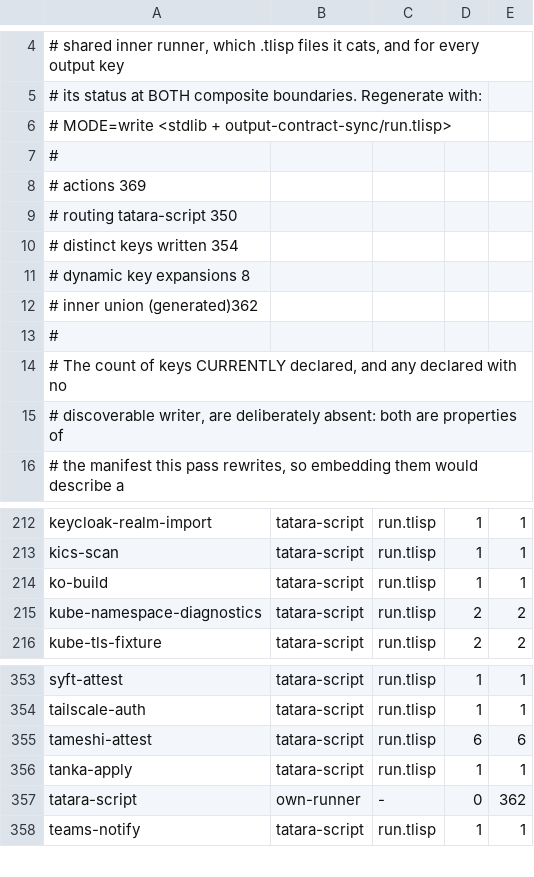
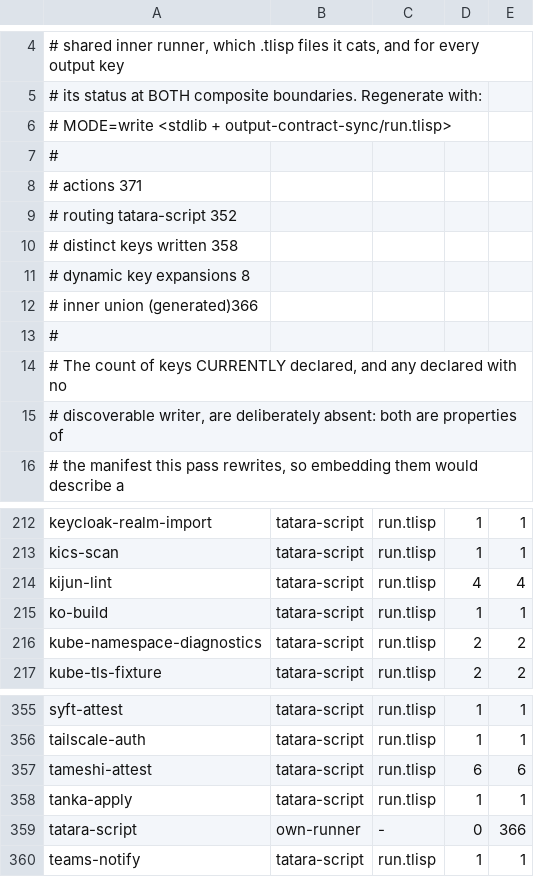
Before and after one commit to pleme-io/actions, a TSV file: output-contract-catalog.tsv, drawn as a sheet; only a part is shown, gaps mark what is left out; the diff covers the shown part only.

Commit message:
nix fleet CI suite: nix-flake-update verifies then pushes or PRs; nix-node-matrix; kijun-lint; nix-setup on a self-hosted Nix
The actions half of one reusable nix-fleet flow (substrate), so a private
fleet repo stops hand-writing nix CI.

nix-flake-update, rewritten. It had no callers and three defects: an
unpinned installer (@main), `secrets.BOT_PAT` read inside a composite action
(composite actions cannot see secrets, so the checkout always fell back to
github.token and private inputs could not resolve), and only a PR mode,
while pleme-io repos go straight to main. Now: nix-setup (pinned installer,
access-tokens), an explicit github-token input, mode push | pr | none
(empty derives it from the old open-pr switch, so a caller written before
keeps its behaviour), and a verify list built against the new lock before
anything is published. A failed verify publishes nothing and fails; a
rejected push reports push-rejected rather than forcing. Every path emits
all seven outputs. Tests: run.test.tlisp, 6 cases, green on v0.2.5 and
v0.3.58.

nix-node-matrix (new): node names (words, JSON, or `auto` per system) to a
matrix of system toplevel refs, so a fleet repo builds each machine as its
own job. 2 test cases.

kijun-lint (new): runs kijun (the blue Nix linter, being built in
pleme-io/blue) with `nix run REF -- ARGS`, command shape an input. The ref
is probed first: a flake or attribute that does not exist yet is a notice
and ran=false, never a failure; any other eval error fails. Measured today
against github:pleme-io/blue#kijun: skips with "does not provide
attribute". 4 test cases.

nix-setup: on a self-hosted runner whose Nix was already installed (a NixOS
runner such as plo), the DeterminateSystems installer finds `nix --version`
working and skips, and with it the extra-conf, so sandbox=relaxed and
access-tokens never reached nix and private inputs would 404. The same
lines are now exported as NIX_CONFIG on self-hosted runners only; hosted
runners are unchanged.

runner-policy: optional runner-labels input. A reusable whose runs-on is an
input is invisible to the file scan; a private caller passing a metered
label now fails the policy job instead of billing.

tatara-script outputs and output-contract-catalog.tsv regenerated with
output-contract-sync (write mode) for the new keys.

```diff
--- a/output-contract-catalog.tsv
+++ b/output-contract-catalog.tsv
@@ -7,7 +7,7 @@
 #
-# actions                369
-# routing tatara-script  350
-# distinct keys written  354
+# actions                371
+# routing tatara-script  352
+# distinct keys written  358
 # dynamic key expansions 8
-# inner union (generated)362
+# inner union (generated)366
 #
@@ -213,2 +213,3 @@ keycloak-realm-import	tatara-script	run.tlisp	1	1
 kics-scan	tatara-script	run.tlisp	1	1
+kijun-lint	tatara-script	run.tlisp	4	4
 ko-build	tatara-script	run.tlisp	1	1
@@ -356,3 +358,3 @@ tameshi-attest	tatara-script	run.tlisp	6	6
 tanka-apply	tatara-script	run.tlisp	1	1
-tatara-script	own-runner	-	0	362
+tatara-script	own-runner	-	0	366
 teams-notify	tatara-script	run.tlisp	1	1
```
Also changed, not shown: 14 added rows and 2 edited cells elsewhere in this file, 13 other files.
